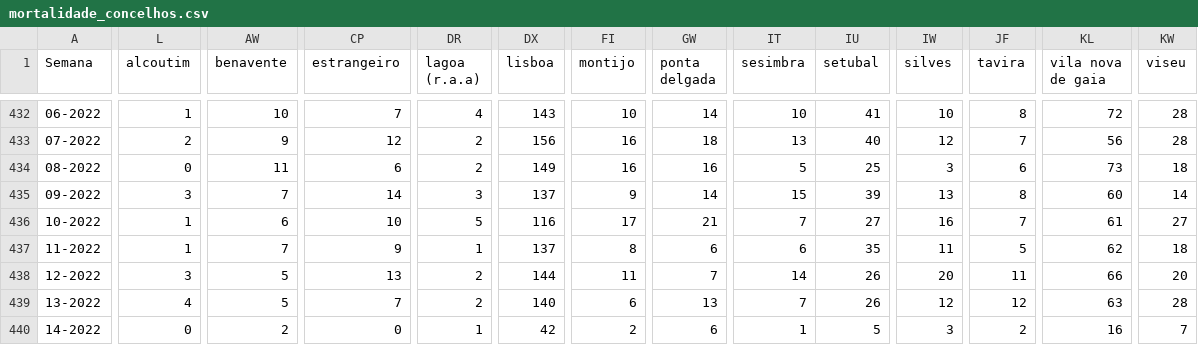
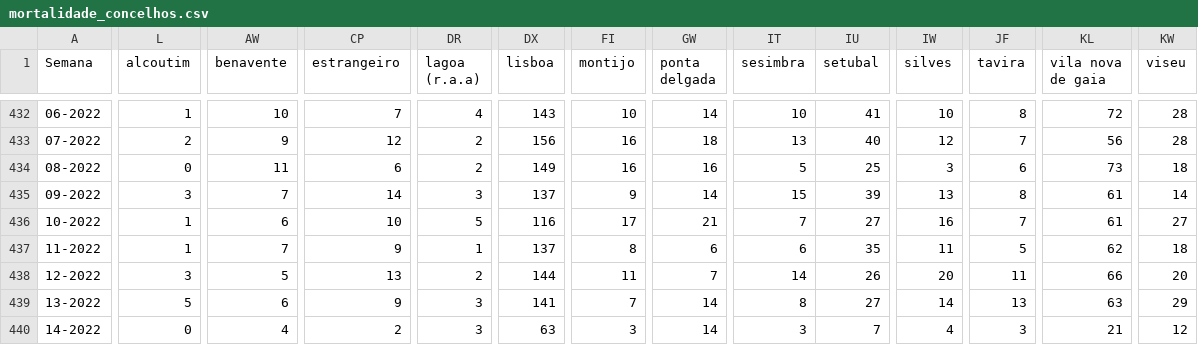
Before and after one commit to dssg-pt/dados-SICOeVM, a CSV file: mortalidade_concelhos.csv, drawn as a sheet; only a part is shown, gaps mark what is left out; the diff covers the shown part only; the diff names each change by its address in the sheet, - before the commit and + after, or states it on an @@ line.

```diff
--- a/mortalidade_concelhos.csv
+++ b/mortalidade_concelhos.csv
-KL435 (vila nova de gaia): 60
+KL435 (vila nova de gaia): 61
-L439 (alcoutim): 4
+L439 (alcoutim): 5
-AW439 (benavente): 5
+AW439 (benavente): 6
-CP439 (estrangeiro): 7
+CP439 (estrangeiro): 9
-DR439 (lagoa (r.a.a)): 2
+DR439 (lagoa (r.a.a)): 3
-DX439 (lisboa): 140
+DX439 (lisboa): 141
-FI439 (montijo): 6
+FI439 (montijo): 7
-GW439 (ponta delgada): 13
+GW439 (ponta delgada): 14
-IT439 (sesimbra): 7
+IT439 (sesimbra): 8
-IU439 (setubal): 26
+IU439 (setubal): 27
-IW439 (silves): 12
+IW439 (silves): 14
-JF439 (tavira): 12
+JF439 (tavira): 13
-KW439 (viseu): 28
+KW439 (viseu): 29
-AW440 (benavente): 2
+AW440 (benavente): 4
-CP440 (estrangeiro): 0
+CP440 (estrangeiro): 2
-DR440 (lagoa (r.a.a)): 1
+DR440 (lagoa (r.a.a)): 3
-DX440 (lisboa): 42
+DX440 (lisboa): 63
-FI440 (montijo): 2
+FI440 (montijo): 3
-GW440 (ponta delgada): 6
+GW440 (ponta delgada): 14
-IT440 (sesimbra): 1
+IT440 (sesimbra): 3
-IU440 (setubal): 5
+IU440 (setubal): 7
-IW440 (silves): 3
+IW440 (silves): 4
-JF440 (tavira): 2
+JF440 (tavira): 3
-KL440 (vila nova de gaia): 16
+KL440 (vila nova de gaia): 21
-KW440 (viseu): 7
+KW440 (viseu): 12
```
Also changed, not shown: 151 edited cells elsewhere in this file, 3 other files.
